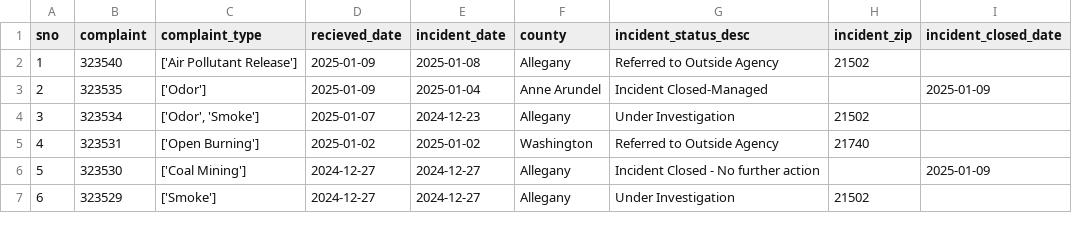
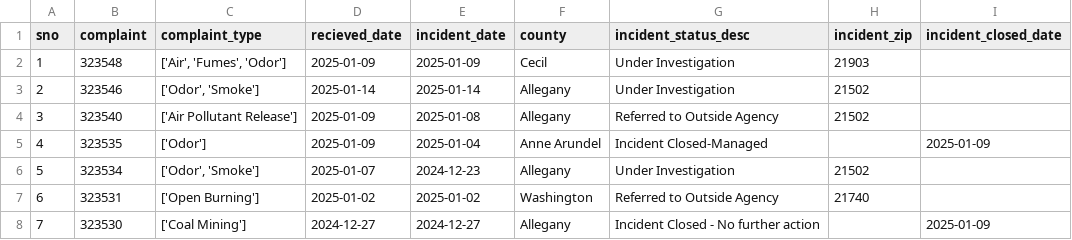
Before and after one commit to ktanner23/live-nicar-pipeline, a CSV file: exported_data/all_complaints.csv, drawn as a sheet; only a part is shown; the shorter side is filled out with more unchanged rows; addresses are those after the commit; the diff names each change by its address in the sheet, - before the commit and + after, or states it on an @@ line.

```diff
--- a/exported_data/all_complaints.csv
+++ b/exported_data/all_complaints.csv
+row 2: 1 | 323548 | ['Air', 'Fumes', 'Odor'] | 2025-01-09 | 2025-01-09 | Cecil | Under Investigation | 21903
+row 3: 2 | 323546 | ['Odor', 'Smoke'] | 2025-01-14 | 2025-01-14 | Allegany | Under Investigation | 21502
@@ column A (sno) renumbered from row 4 down @@
```
Also changed, not shown: exported_data/complaint_type_frequency.csv, exported_data/county_frequency.csv, 1 other file.
